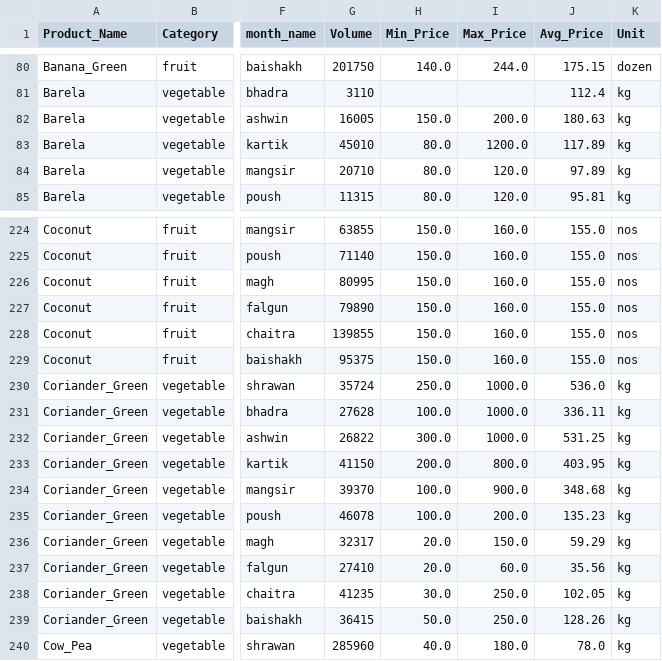
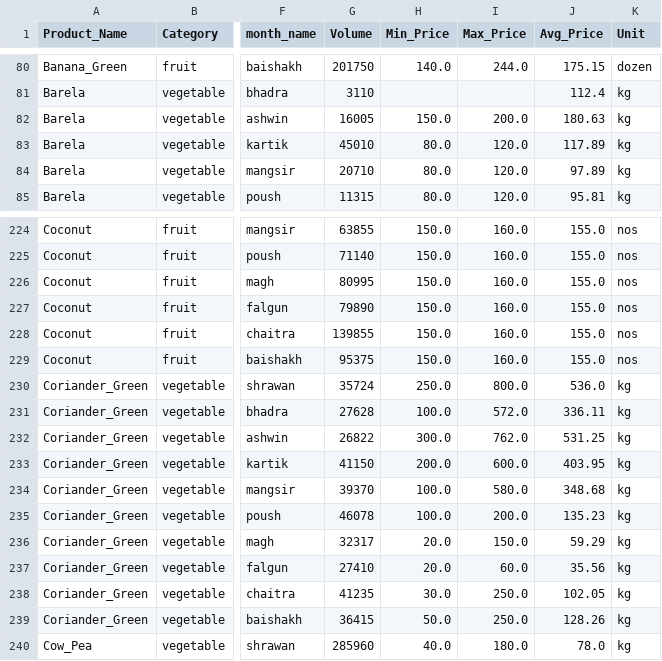
Before and after one commit to Sristy09/Multi-Target-Price-Forecasting, a CSV file: data/all_months_clean.csv, drawn as a sheet; only a part is shown, gaps mark what is left out; the diff names each change by its address in the sheet, - before the commit and + after, or states it on an @@ line.

```diff
--- a/data/all_months_clean.csv
+++ b/data/all_months_clean.csv
-I83 (Max_Price): 1200.0
+I83 (Max_Price): 120.0
-I230 (Max_Price): 1000.0
+I230 (Max_Price): 800.0
-I231 (Max_Price): 1000.0
+I231 (Max_Price): 572.0
-I232 (Max_Price): 1000.0
+I232 (Max_Price): 762.0
-I233 (Max_Price): 800.0
+I233 (Max_Price): 600.0
-I234 (Max_Price): 900.0
+I234 (Max_Price): 580.0
```
Also changed, not shown: data/LightGBM_all_months_forecast_results.csv, data/LightGBM_test_forecast_results.csv, 5 other files.
